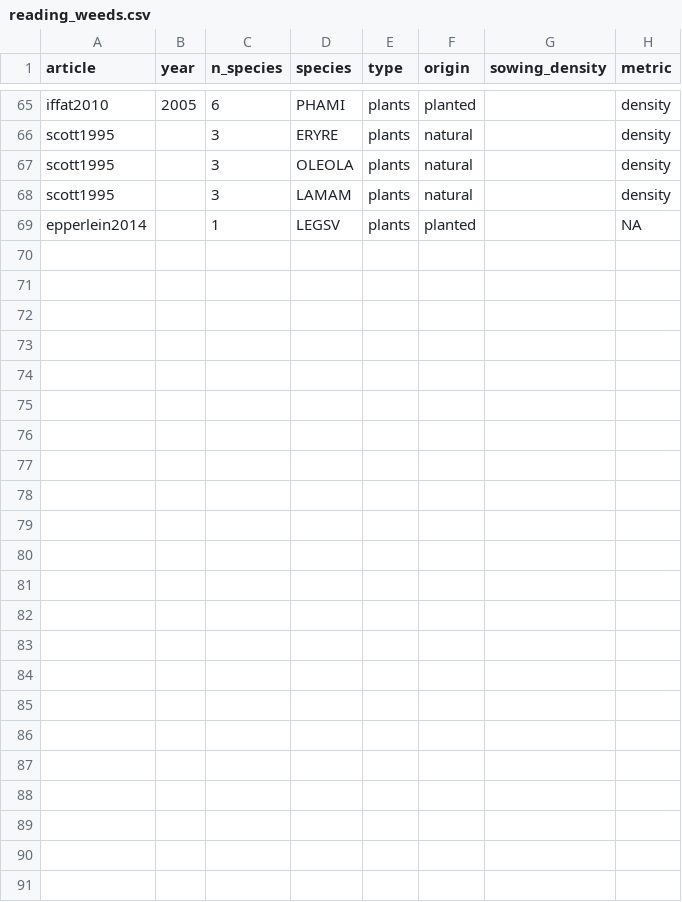
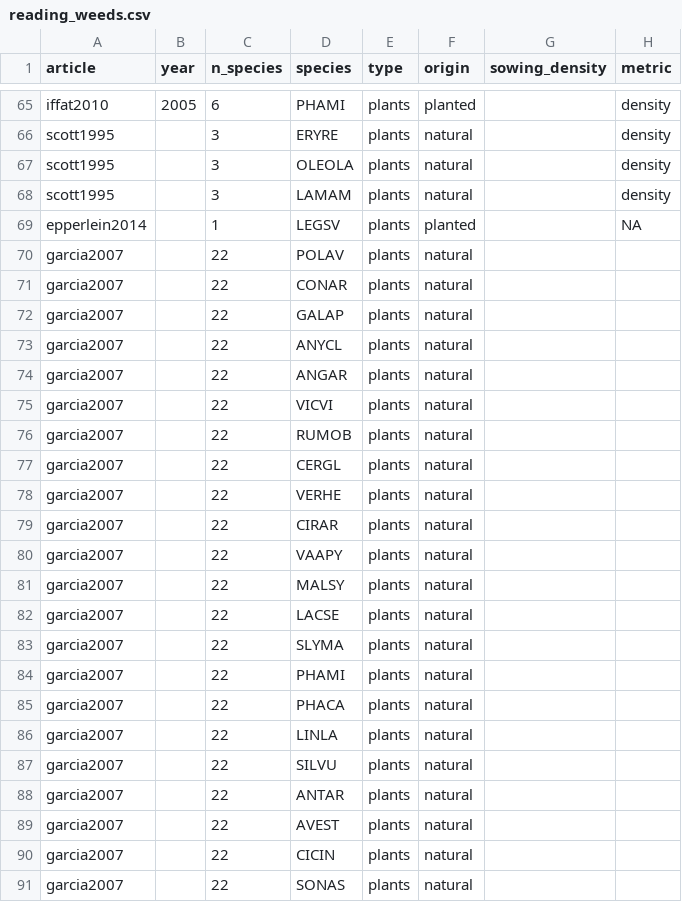
Before and after one commit to Norival/rapport_biblio, a CSV file: R/datas/reading_weeds.csv, drawn as a sheet; only a part is shown, gaps mark what is left out; the diff names each change by its address in the sheet, - before the commit and + after, or states it on an @@ line.

Commit message:
continues reading for garcia2007

```diff
--- a/R/datas/reading_weeds.csv
+++ b/R/datas/reading_weeds.csv
+row 70: garcia2007 |  | 22 | POLAV | plants | natural
+row 71: garcia2007 |  | 22 | CONAR | plants | natural
+row 72: garcia2007 |  | 22 | GALAP | plants | natural
+row 73: garcia2007 |  | 22 | ANYCL | plants | natural
+row 74: garcia2007 |  | 22 | ANGAR | plants | natural
+row 75: garcia2007 |  | 22 | VICVI | plants | natural
+row 76: garcia2007 |  | 22 | RUMOB | plants | natural
+row 77: garcia2007 |  | 22 | CERGL | plants | natural
+row 78: garcia2007 |  | 22 | VERHE | plants | natural
+row 79: garcia2007 |  | 22 | CIRAR | plants | natural
+row 80: garcia2007 |  | 22 | VAAPY | plants | natural
+row 81: garcia2007 |  | 22 | MALSY | plants | natural
+row 82: garcia2007 |  | 22 | LACSE | plants | natural
+row 83: garcia2007 |  | 22 | SLYMA | plants | natural
+row 84: garcia2007 |  | 22 | PHAMI | plants | natural
+row 85: garcia2007 |  | 22 | PHACA | plants | natural
+row 86: garcia2007 |  | 22 | LINLA | plants | natural
+row 87: garcia2007 |  | 22 | SILVU | plants | natural
+row 88: garcia2007 |  | 22 | ANTAR | plants | natural
+row 89: garcia2007 |  | 22 | AVEST | plants | natural
+row 90: garcia2007 |  | 22 | CICIN | plants | natural
+row 91: garcia2007 |  | 22 | SONAS | plants | natural
```
Also changed, not shown: R/datas/reading_crop.csv, R/datas/reading_protocol.csv, 1 other file.
